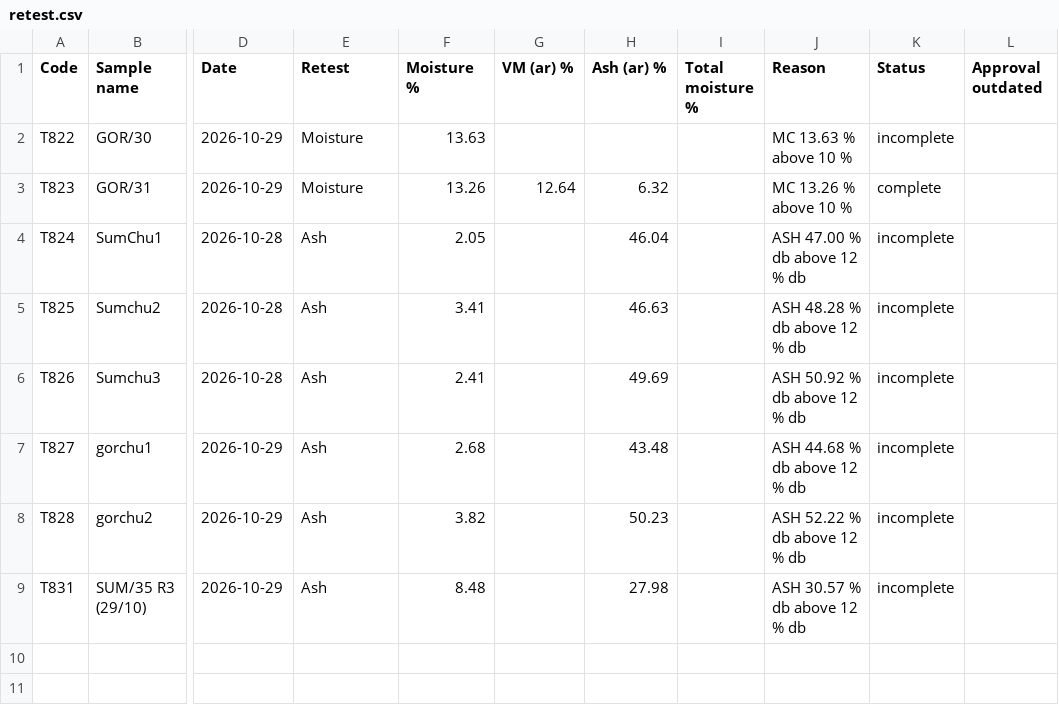
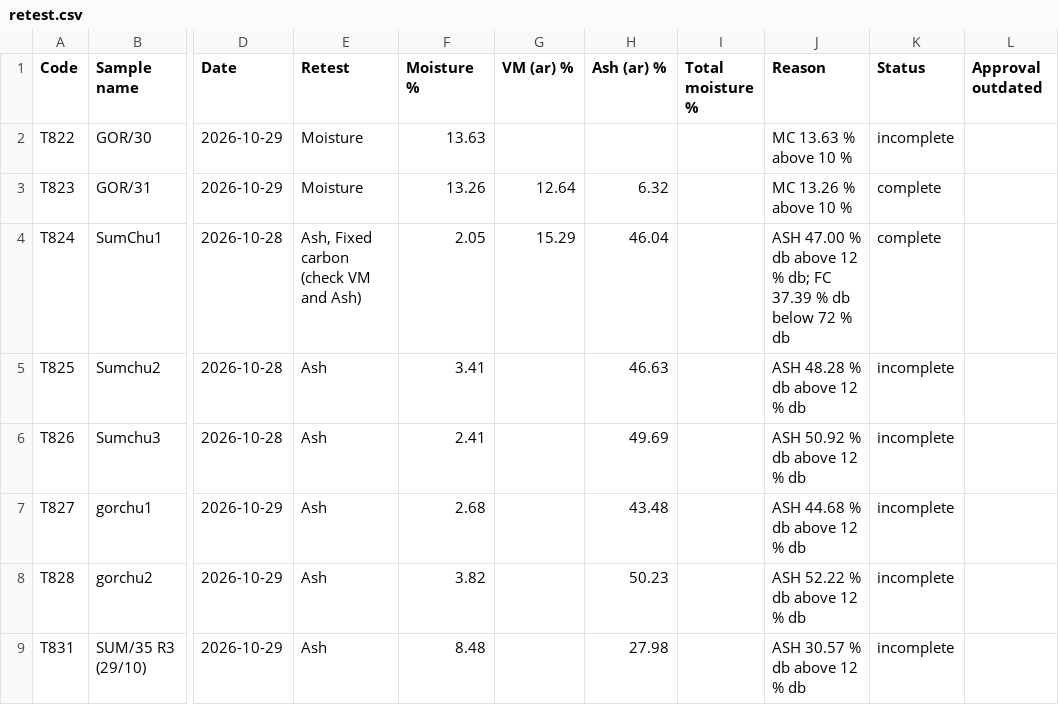
Before and after one commit to girish-vastrakar/weighing_data_QR, a CSV file: retest.csv, drawn as a sheet; only a part is shown, gaps mark what is left out; the diff names each change by its address in the sheet, - before the commit and + after, or states it on an @@ line.

```diff
--- a/retest.csv
+++ b/retest.csv
-E4 (Retest): Ash
+E4 (Retest): Ash, Fixed carbon (check VM and Ash)
-G4 (VM (ar) %): (empty)
+G4 (VM (ar) %): 15.29
-J4 (Reason): ASH 47.00 % db above 12 % db
+J4 (Reason): ASH 47.00 % db above 12 % db; FC 37.39 % db below 72 % db
-K4 (Status): incomplete
+K4 (Status): complete
```
Also changed, not shown: 2 other files.
